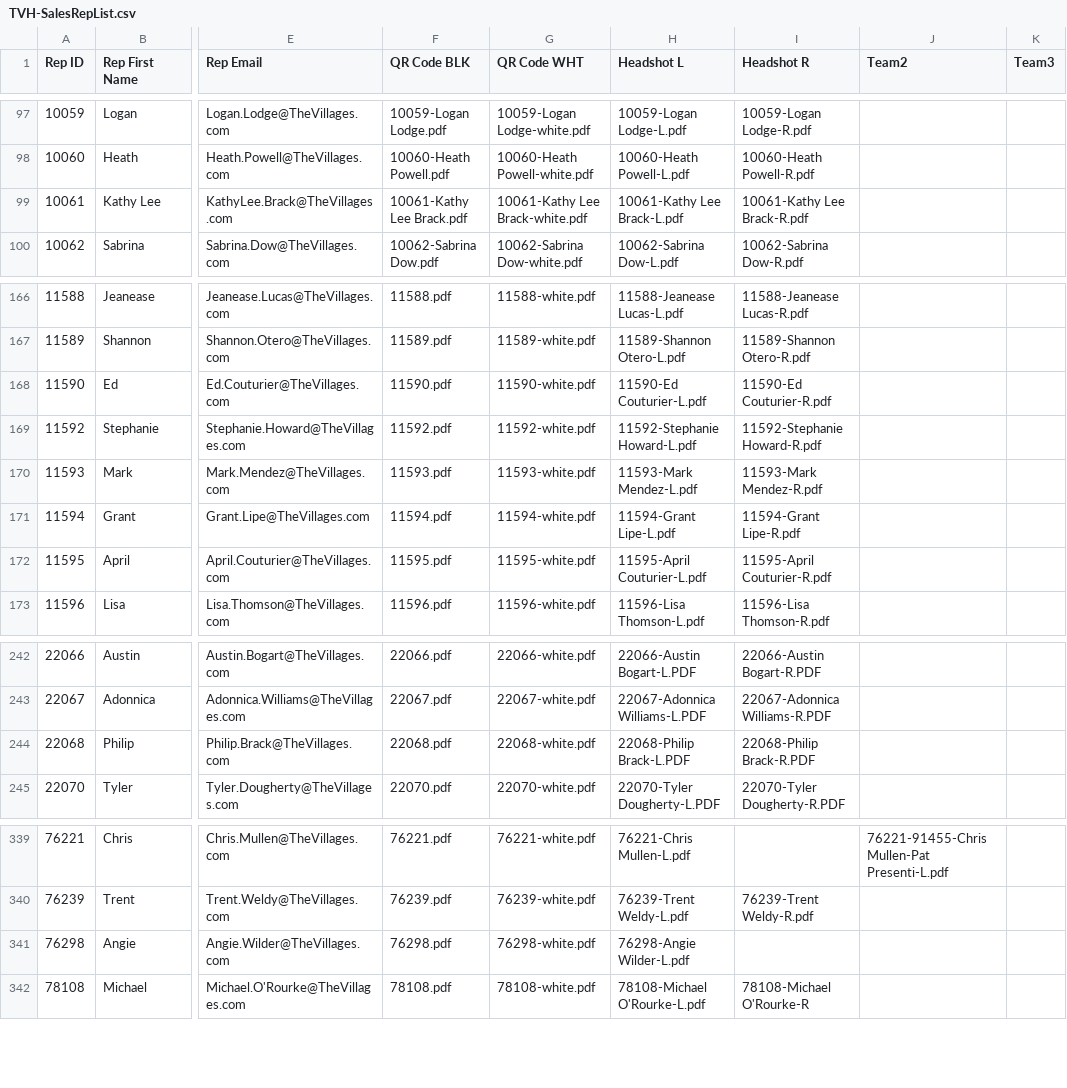
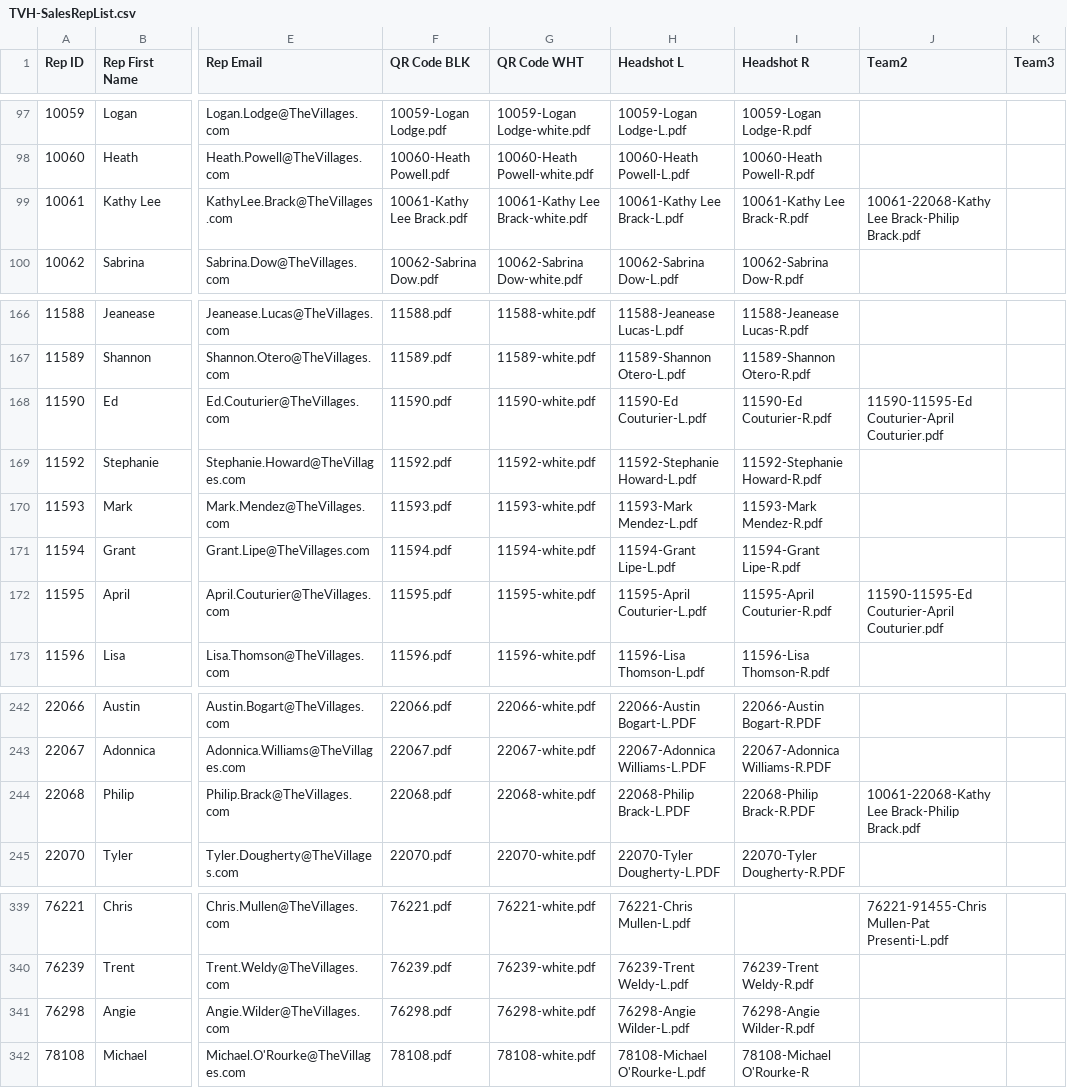
Before and after one commit to TemplateSourceData/TVH, a CSV file: TVH-SalesRepList.csv, drawn as a sheet; only a part is shown, gaps mark what is left out; the diff names each change by its address in the sheet, - before the commit and + after, or states it on an @@ line.

```diff
--- a/TVH-SalesRepList.csv
+++ b/TVH-SalesRepList.csv
-J99 (Team2): (empty)
+J99 (Team2): 10061-22068-Kathy Lee Brack-Philip Brack.pdf
-J168 (Team2): (empty)
+J168 (Team2): 11590-11595-Ed Couturier-April Couturier.pdf
-J172 (Team2): (empty)
+J172 (Team2): 11590-11595-Ed Couturier-April Couturier.pdf
-J244 (Team2): (empty)
+J244 (Team2): 10061-22068-Kathy Lee Brack-Philip Brack.pdf
-I341 (Headshot R): (empty)
+I341 (Headshot R): 76298-Angie Wilder-R.pdf
```
